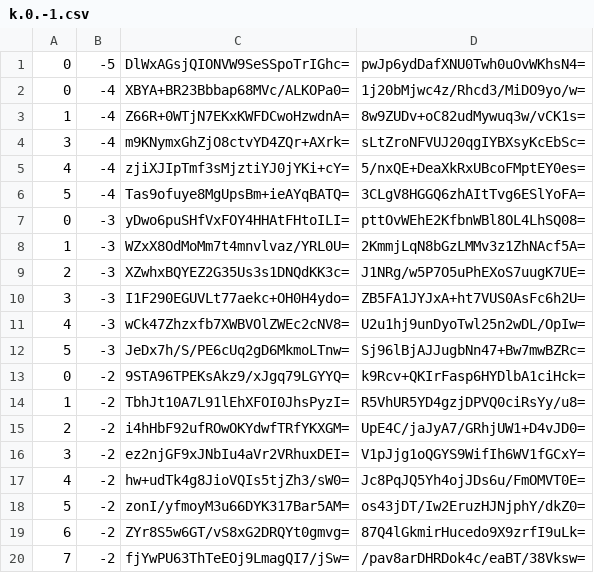
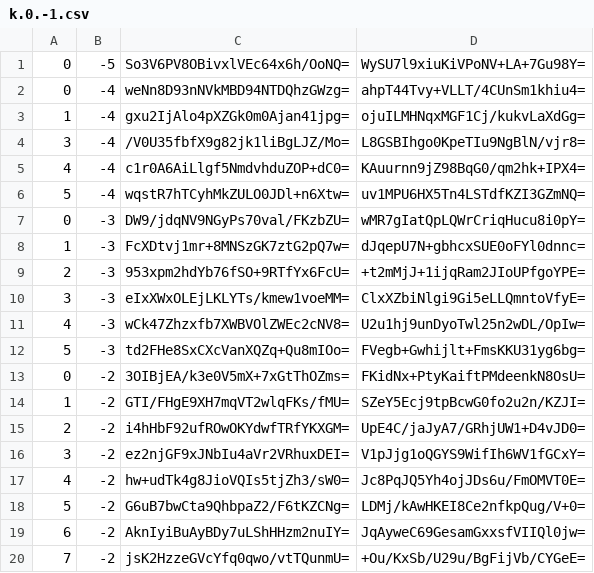
Before and after one commit to counterfitninja/chilled-nether, a CSV file: tiles/zoom.-1/metadata/k.0.-1.csv, drawn as a sheet; only a part is shown; the diff covers the shown part only.

```diff
--- a/tiles/zoom.-1/metadata/k.0.-1.csv
+++ b/tiles/zoom.-1/metadata/k.0.-1.csv
@@ -1,15 +1,15 @@
-0,-5,DlWxAGsjQIONVW9SeSSpoTrIGhc=,pwJp6ydDafXNU0Twh0uOvWKhsN4=
-0,-4,XBYA+BR23Bbbap68MVc/ALKOPa0=,1j20bMjwc4z/Rhcd3/MiDO9yo/w=
-1,-4,Z66R+0WTjN7EKxKWFDCwoHzwdnA=,8w9ZUDv+oC82udMywuq3w/vCK1s=
-3,-4,m9KNymxGhZjO8ctvYD4ZQr+AXrk=,sLtZroNFVUJ20qgIYBXsyKcEbSc=
-4,-4,zjiXJIpTmf3sMjztiYJ0jYKi+cY=,5/nxQE+DeaXkRxUBcoFMptEY0es=
-5,-4,Tas9ofuye8MgUpsBm+ieAYqBATQ=,3CLgV8HGGQ6zhAItTvg6ESlYoFA=
-0,-3,yDwo6puSHfVxFOY4HHAtFHtoILI=,pttOvWEhE2KfbnWBl8OL4LhSQ08=
-1,-3,WZxX8OdMoMm7t4mnvlvaz/YRL0U=,2KmmjLqN8bGzLMMv3z1ZhNAcf5A=
-2,-3,XZwhxBQYEZ2G35Us3s1DNQdKK3c=,J1NRg/w5P7O5uPhEXoS7uugK7UE=
-3,-3,I1F290EGUVLt77aekc+OH0H4ydo=,ZB5FA1JYJxA+ht7VUS0AsFc6h2U=
+0,-5,So3V6PV8OBivxlVEc64x6h/OoNQ=,WySU7l9xiuKiVPoNV+LA+7Gu98Y=
+0,-4,weNn8D93nNVkMBD94NTDQhzGWzg=,ahpT44Tvy+VLLT/4CUnSm1khiu4=
+1,-4,gxu2IjAlo4pXZGk0m0Ajan41jpg=,ojuILMHNqxMGF1Cj/kukvLaXdGg=
+3,-4,/V0U35fbfX9g82jk1liBgLJZ/Mo=,L8GSBIhgo0KpeTIu9NgBlN/vjr8=
+4,-4,c1r0A6AiLlgf5NmdvhduZOP+dC0=,KAuurnn9jZ98BqG0/qm2hk+IPX4=
+5,-4,wqstR7hTCyhMkZULO0JDl+n6Xtw=,uv1MPU6HX5Tn4LSTdfKZI3GZmNQ=
+0,-3,DW9/jdqNV9NGyPs70val/FKzbZU=,wMR7gIatQpLQWrCriqHucu8i0pY=
+1,-3,FcXDtvj1mr+8MNSzGK7ztG2pQ7w=,dJqepU7N+gbhcxSUE0oFYl0dnnc=
+2,-3,953xpm2hdYb76fSO+9RTfYx6FcU=,+t2mMjJ+1ijqRam2JIoUPfgoYPE=
+3,-3,eIxXWxOLEjLKLYTs/kmew1voeMM=,ClxXZbiNlgi9Gi5eLLQmntoVfyE=
 4,-3,wCk47Zhzxfb7XWBVOlZWEc2cNV8=,U2u1hj9unDyoTwl25n2wDL/OpIw=
-5,-3,JeDx7h/S/PE6cUq2gD6MkmoLTnw=,Sj96lBjAJJugbNn47+Bw7mwBZRc=
-0,-2,9STA96TPEKsAkz9/xJgq79LGYYQ=,k9Rcv+QKIrFasp6HYDlbA1ciHck=
-1,-2,TbhJt10A7L91lEhXFOI0JhsPyzI=,R5VhUR5YD4gzjDPVQ0ciRsYy/u8=
+5,-3,td2FHe8SxCXcVanXQZq+Qu8mIOo=,FVegb+Gwhijlt+FmsKKU31yg6bg=
+0,-2,3OIBjEA/k3e0V5mX+7xGtThOZms=,FKidNx+PtyKaiftPMdeenkN8OsU=
+1,-2,GTI/FHgE9XH7mqVT2wlqFKs/fMU=,SZeY5Ecj9tpBcwG0fo2u2n/KZJI=
 2,-2,i4hHbF92ufROwOKYdwfTRfYKXGM=,UpE4C/jaJyA7/GRhjUW1+D4vJD0=
@@ -17,4 +17,4 @@
 4,-2,hw+udTk4g8JioVQIs5tjZh3/sW0=,Jc8PqJQ5Yh4ojJDs6u/FmOMVT0E=
-5,-2,zonI/yfmoyM3u66DYK317Bar5AM=,os43jDT/Iw2EruzHJNjphY/dkZ0=
-6,-2,ZYr8S5w6GT/vS8xG2DRQYt0gmvg=,87Q4lGkmirHucedo9X9zrfI9uLk=
-7,-2,fjYwPU63ThTeEOj9LmagQI7/jSw=,/pav8arDHRDok4c/eaBT/38Vksw=
+5,-2,G6uB7bwCta9QhbpaZ2/F6tKZCNg=,LDMj/kAwHKEI8Ce2nfkpQug/V+0=
+6,-2,AknIyiBuAyBDy7uLShHHzm2nuIY=,JqAyweC69GesamGxxsfVIIQl0jw=
+7,-2,jsK2HzzeGVcYfq0qwo/vtTQunmU=,+Ou/KxSb/U29u/BgFijVb/CYGeE=
```
Also changed, not shown: 12 edited cells elsewhere in this file, 1 other file.
